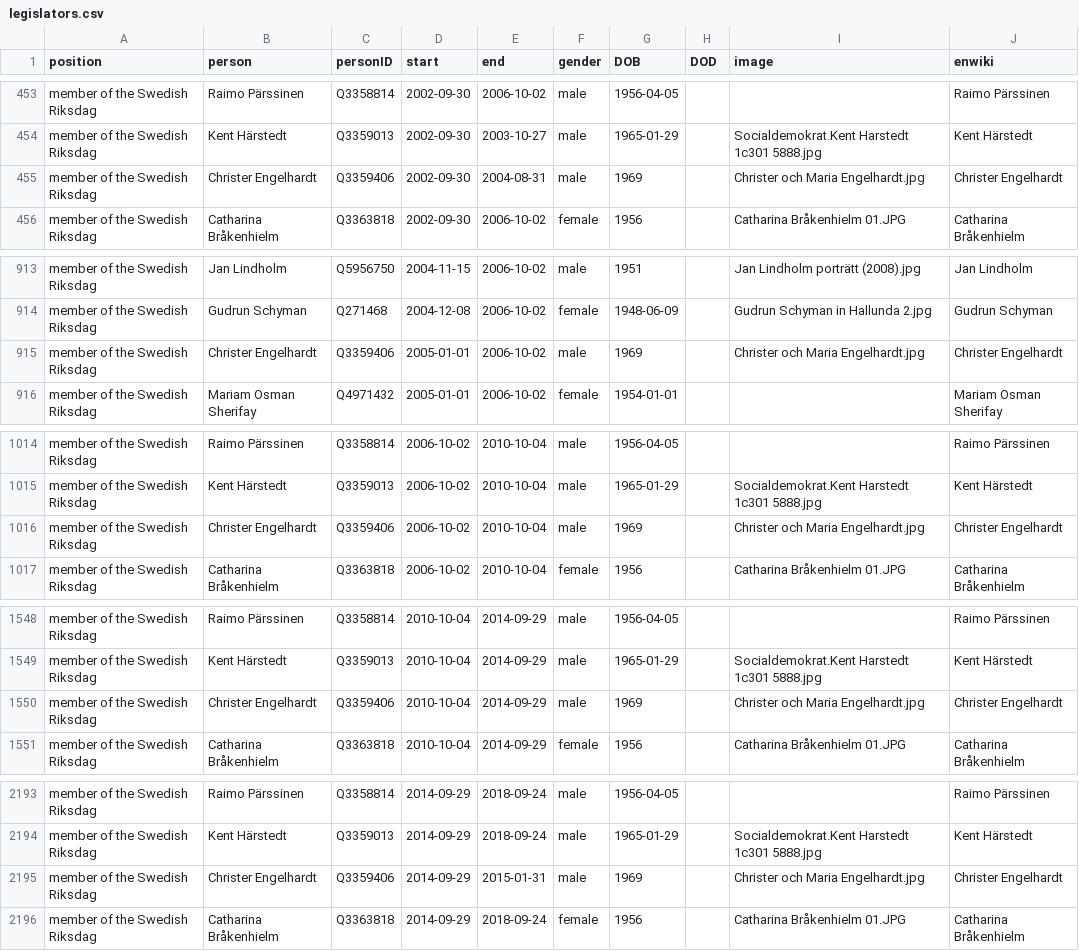
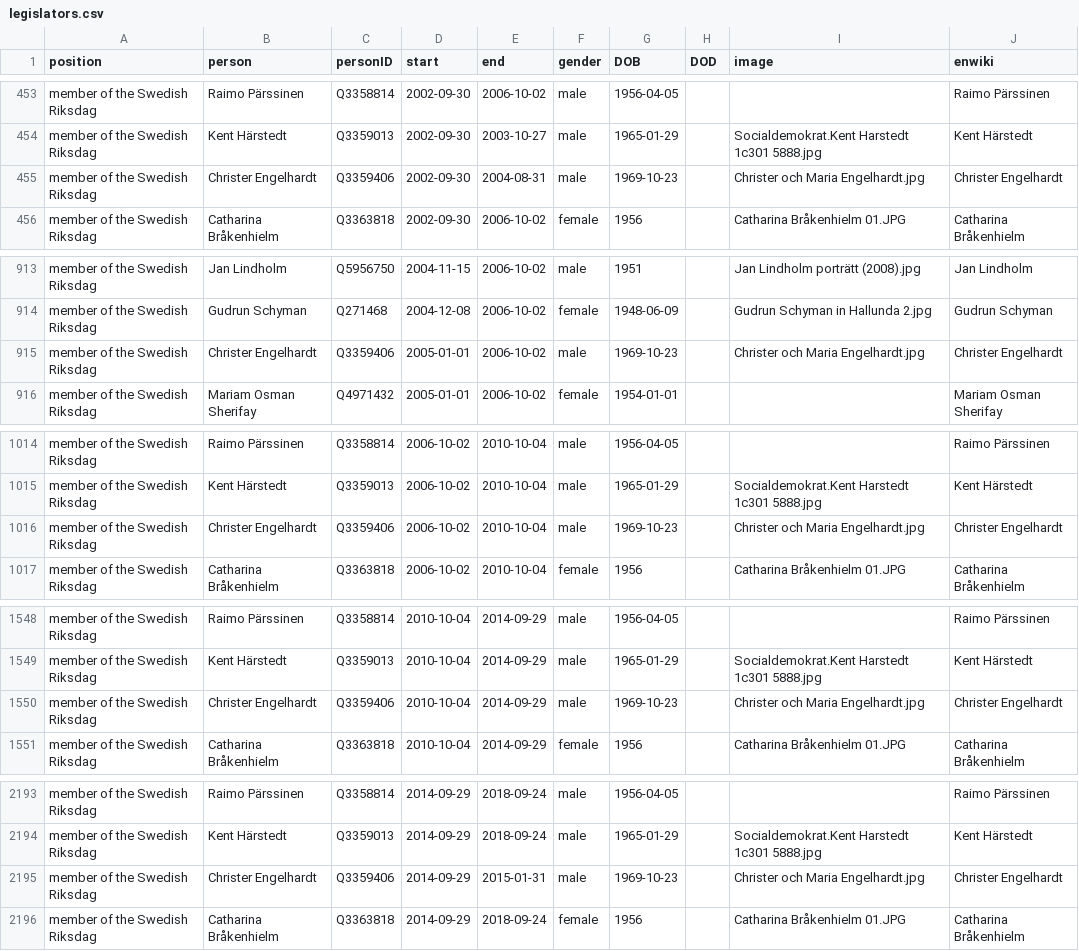
Before and after one commit to every-politician-scrapers/sweden-cabinet, a CSV file: html/legislators.csv, drawn as a sheet; only a part is shown, gaps mark what is left out.

Commit message:
PCB update

```diff
--- a/html/legislators.csv
+++ b/html/legislators.csv
@@ -454,3 +454,3 @@ member of the Swedish Riksdag,Raimo Pärssinen,Q3358814,2002-09-30,2006-10-02,ma
 member of the Swedish Riksdag,Kent Härstedt,Q3359013,2002-09-30,2003-10-27,male,1965-01-29,,Socialdemokrat.Kent Harstedt 1c301 5888.jpg,Kent Härstedt
-member of the Swedish Riksdag,Christer Engelhardt,Q3359406,2002-09-30,2004-08-31,male,1969,,Christer och Maria Engelhardt.jpg,Christer Engelhardt
+member of the Swedish Riksdag,Christer Engelhardt,Q3359406,2002-09-30,2004-08-31,male,1969-10-23,,Christer och Maria Engelhardt.jpg,Christer Engelhardt
 member of the Swedish Riksdag,Catharina Bråkenhielm,Q3363818,2002-09-30,2006-10-02,female,1956,,Catharina Bråkenhielm 01.JPG,Catharina Bråkenhielm
@@ -914,3 +914,3 @@ member of the Swedish Riksdag,Jan Lindholm,Q5956750,2004-11-15,2006-10-02,male,1
 member of the Swedish Riksdag,Gudrun Schyman,Q271468,2004-12-08,2006-10-02,female,1948-06-09,,Gudrun Schyman in Hallunda 2.jpg,Gudrun Schyman
-member of the Swedish Riksdag,Christer Engelhardt,Q3359406,2005-01-01,2006-10-02,male,1969,,Christer och Maria Engelhardt.jpg,Christer Engelhardt
+member of the Swedish Riksdag,Christer Engelhardt,Q3359406,2005-01-01,2006-10-02,male,1969-10-23,,Christer och Maria Engelhardt.jpg,Christer Engelhardt
 member of the Swedish Riksdag,Mariam Osman Sherifay,Q4971432,2005-01-01,2006-10-02,female,1954-01-01,,,Mariam Osman Sherifay
@@ -1015,3 +1015,3 @@ member of the Swedish Riksdag,Raimo Pärssinen,Q3358814,2006-10-02,2010-10-04,ma
 member of the Swedish Riksdag,Kent Härstedt,Q3359013,2006-10-02,2010-10-04,male,1965-01-29,,Socialdemokrat.Kent Harstedt 1c301 5888.jpg,Kent Härstedt
-member of the Swedish Riksdag,Christer Engelhardt,Q3359406,2006-10-02,2010-10-04,male,1969,,Christer och Maria Engelhardt.jpg,Christer Engelhardt
+member of the Swedish Riksdag,Christer Engelhardt,Q3359406,2006-10-02,2010-10-04,male,1969-10-23,,Christer och Maria Engelhardt.jpg,Christer Engelhardt
 member of the Swedish Riksdag,Catharina Bråkenhielm,Q3363818,2006-10-02,2010-10-04,female,1956,,Catharina Bråkenhielm 01.JPG,Catharina Bråkenhielm
@@ -1549,3 +1549,3 @@ member of the Swedish Riksdag,Raimo Pärssinen,Q3358814,2010-10-04,2014-09-29,ma
 member of the Swedish Riksdag,Kent Härstedt,Q3359013,2010-10-04,2014-09-29,male,1965-01-29,,Socialdemokrat.Kent Harstedt 1c301 5888.jpg,Kent Härstedt
-member of the Swedish Riksdag,Christer Engelhardt,Q3359406,2010-10-04,2014-09-29,male,1969,,Christer och Maria Engelhardt.jpg,Christer Engelhardt
+member of the Swedish Riksdag,Christer Engelhardt,Q3359406,2010-10-04,2014-09-29,male,1969-10-23,,Christer och Maria Engelhardt.jpg,Christer Engelhardt
 member of the Swedish Riksdag,Catharina Bråkenhielm,Q3363818,2010-10-04,2014-09-29,female,1956,,Catharina Bråkenhielm 01.JPG,Catharina Bråkenhielm
@@ -2194,3 +2194,3 @@ member of the Swedish Riksdag,Raimo Pärssinen,Q3358814,2014-09-29,2018-09-24,ma
 member of the Swedish Riksdag,Kent Härstedt,Q3359013,2014-09-29,2018-09-24,male,1965-01-29,,Socialdemokrat.Kent Harstedt 1c301 5888.jpg,Kent Härstedt
-member of the Swedish Riksdag,Christer Engelhardt,Q3359406,2014-09-29,2015-01-31,male,1969,,Christer och Maria Engelhardt.jpg,Christer Engelhardt
+member of the Swedish Riksdag,Christer Engelhardt,Q3359406,2014-09-29,2015-01-31,male,1969-10-23,,Christer och Maria Engelhardt.jpg,Christer Engelhardt
 member of the Swedish Riksdag,Catharina Bråkenhielm,Q3363818,2014-09-29,2018-09-24,female,1956,,Catharina Bråkenhielm 01.JPG,Catharina Bråkenhielm
```
